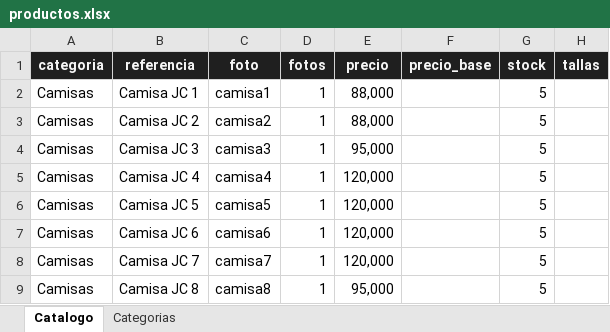
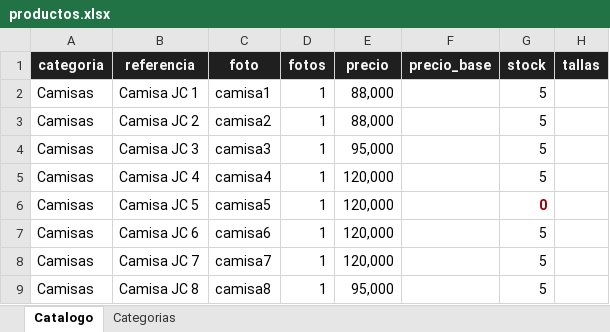
Before and after one commit to valentina1724/Jc_district, an Excel workbook: productos.xlsx, sheet Catalogo, drawn as a sheet; only a part is shown; values as stored, in another font and other column widths than the file's, no borders; the diff names each change by its address in the sheet, - before the commit and + after, or states it on an @@ line.

```diff
--- a/productos.xlsx (sheet Catalogo)
+++ b/productos.xlsx (sheet Catalogo)
-G6 (stock): 5
+G6 (stock): 0
@@ G6 bold: off → on, text colour: black → #9C0006 @@
```
Also changed, not shown: 2 other files.
